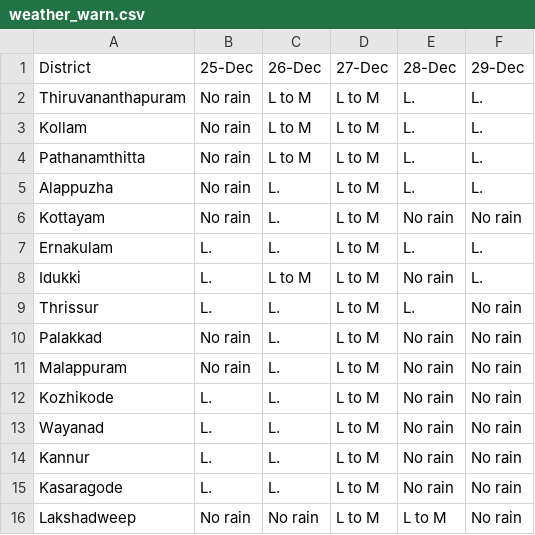
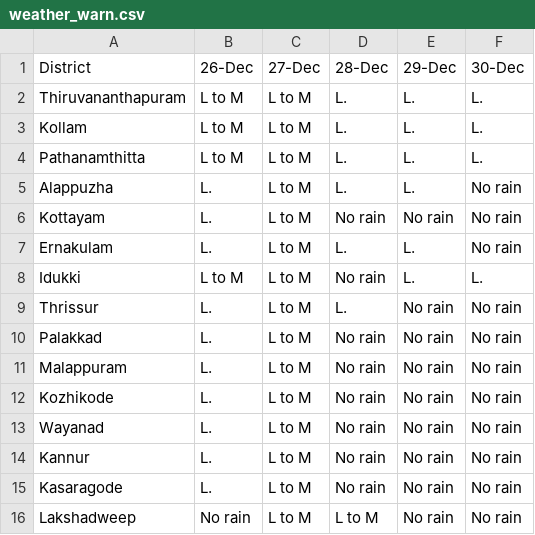
Before and after one commit to arungop/kerala-weather-collector, a CSV file: data/weather_warn.csv, drawn as a sheet; removed rows and columns are numbered as before the commit, all else as after; the diff names each change by its address in the sheet, - before the commit and + after, or states it on an @@ line.

```diff
--- a/data/weather_warn.csv
+++ b/data/weather_warn.csv
-column B (25-Dec), rows 2-16: No rain | No rain | No rain | No rain | No rain | L. | L. | L. | No rain | No rain | L. | L. | L. | L. | No rain
+column F (30-Dec), rows 2-16: L. | L. | L. | No rain | No rain | No rain | L. | No rain | No rain | No rain | No rain | No rain | No rain | No rain | No rain
```
Also changed, not shown: docs/data/weather_warn.csv, 1 other file.
